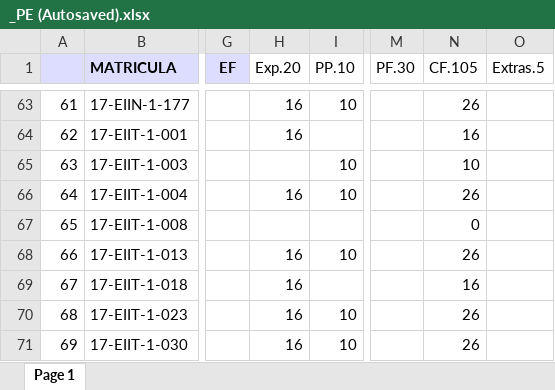
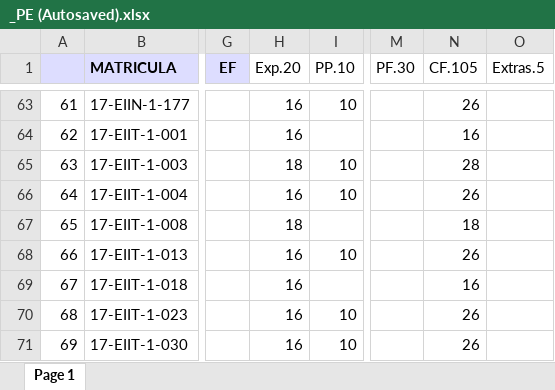
Before and after one commit to sgermosen/DocumentosUniversitarios, an Excel workbook: OYM/_DocumentosComunes/_PE (Autosaved).xlsx, sheet Page 1, drawn as a sheet; only a part is shown, gaps mark what is left out; values as stored, in another font and other column widths than the file's, no borders; the diff covers the shown part only; the diff names each change by its address in the sheet, - before the commit and + after, or states it on an @@ line.

```diff
--- a/OYM/_DocumentosComunes/_PE (Autosaved).xlsx (sheet Page 1)
+++ b/OYM/_DocumentosComunes/_PE (Autosaved).xlsx (sheet Page 1)
-H65 (Exp.20): (empty)
+H65 (Exp.20): 18
-N65 (CF.105): 10
+N65 (CF.105): 28
-H67 (Exp.20): (empty)
+H67 (Exp.20): 18
-N67 (CF.105): 0
+N67 (CF.105): 18
```
Also changed, not shown: 14 edited cells elsewhere in this sheet, OYM/_DocumentosComunes/_BD (Autosaved).xlsx, OYM/_DocumentosComunes/_POO (Autosaved).xlsx, 6 other files.
